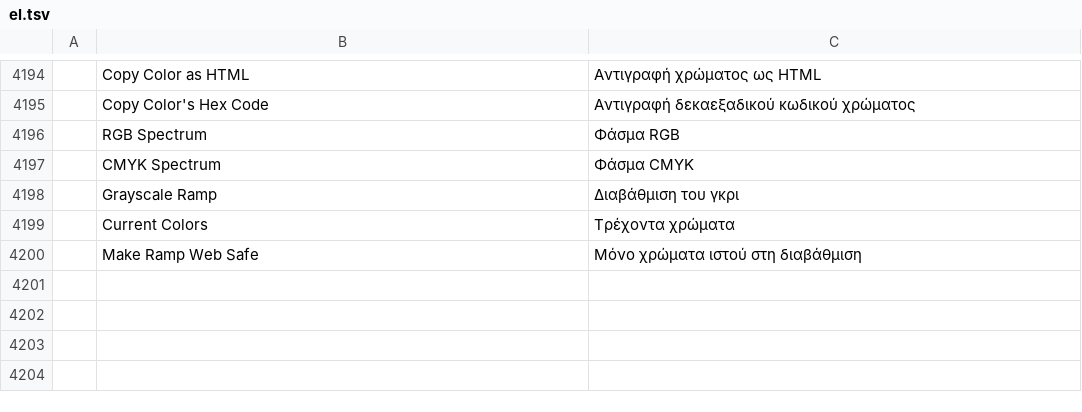
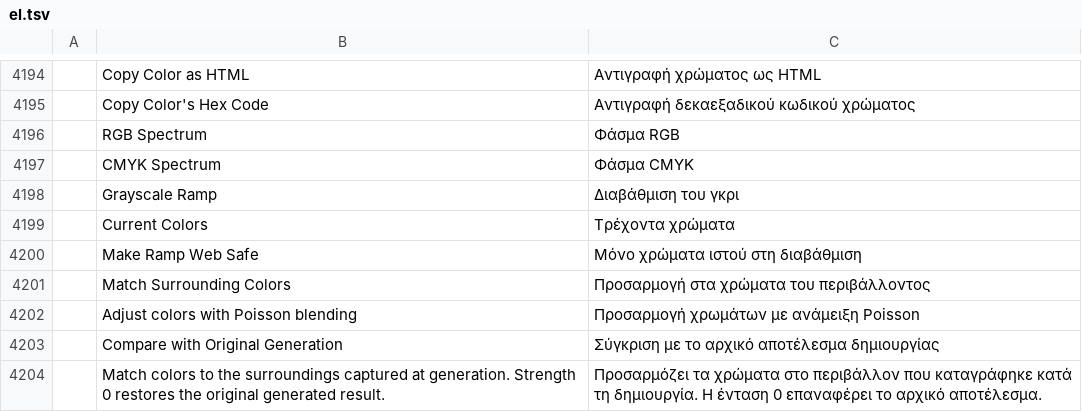
Before and after one commit to david419kr/photocraft-qwen-edit, a TSV file: crates/ui-egui/src/i18n/el.tsv, drawn as a sheet; only a part is shown, gaps mark what is left out; the diff names each change by its address in the sheet, - before the commit and + after, or states it on an @@ line.

```diff
--- a/crates/ui-egui/src/i18n/el.tsv
+++ b/crates/ui-egui/src/i18n/el.tsv
+row 4201:  | Match Surrounding Colors | Προσαρμογή στα χρώματα του περιβάλλοντος
+row 4202:  | Adjust colors with Poisson blending | Προσαρμογή χρωμάτων με ανάμειξη Poisson
+row 4203:  | Compare with Original Generation | Σύγκριση με το αρχικό αποτέλεσμα δημιουργίας
+row 4204:  | Match colors to the surroundings captured at generation. Strength 0 restores the original generated result. | Προσαρμόζει τα χρώματα στο περιβάλλον που καταγράφηκε κατά τη δημιουργία. Η ένταση 0 επαναφέρει το αρχικό αποτέλεσμα.
```
Also changed, not shown: crates/ui-egui/src/i18n/fr.tsv, crates/ui-egui/src/i18n/hi.tsv, 42 other files.
